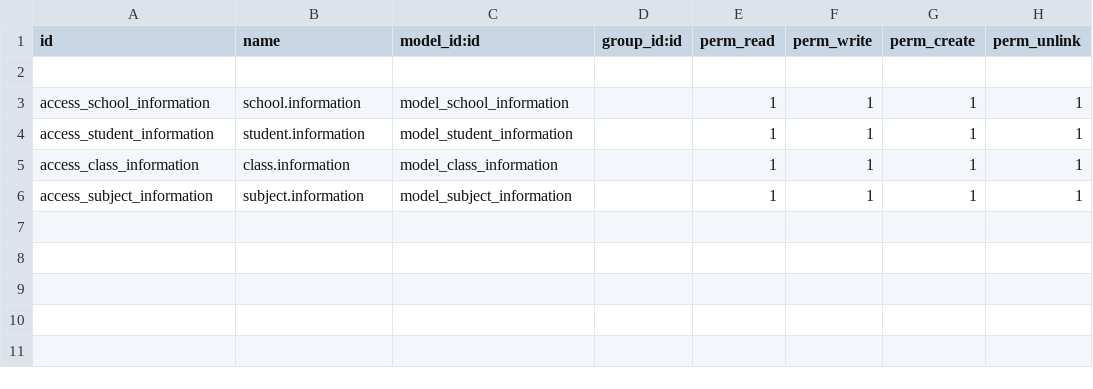
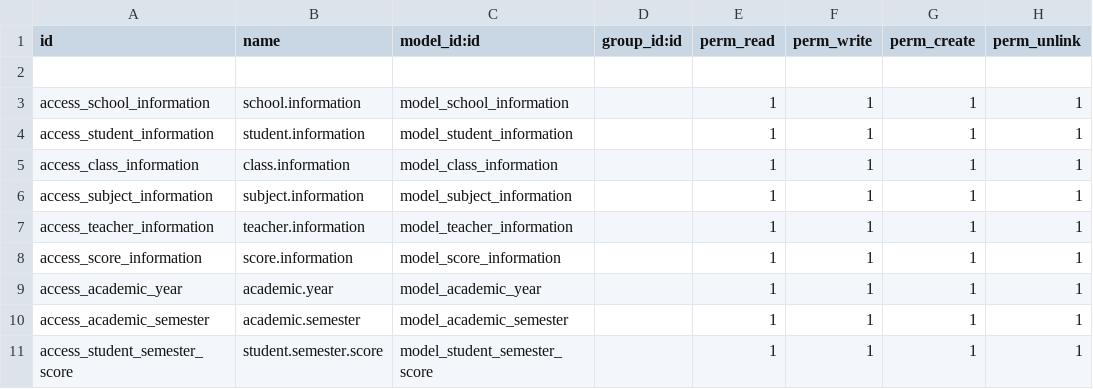
Before and after one commit to LeHieu02/SchoolManagement, a CSV file: security/ir.model.access.csv, drawn as a sheet; the diff names each change by its address in the sheet, - before the commit and + after, or states it on an @@ line.

```diff
--- a/security/ir.model.access.csv
+++ b/security/ir.model.access.csv
+row 7: access_teacher_information | teacher.information | model_teacher_information |  | 1 | 1 | 1 | 1
+row 8: access_score_information | score.information | model_score_information |  | 1 | 1 | 1 | 1
+row 9: access_academic_year | academic.year | model_academic_year |  | 1 | 1 | 1 | 1
+row 10: access_academic_semester | academic.semester | model_academic_semester |  | 1 | 1 | 1 | 1
+row 11: access_student_semester_score | student.semester.score | model_student_semester_score |  | 1 | 1 | 1 | 1
```
Also changed, not shown: 15 other files.
